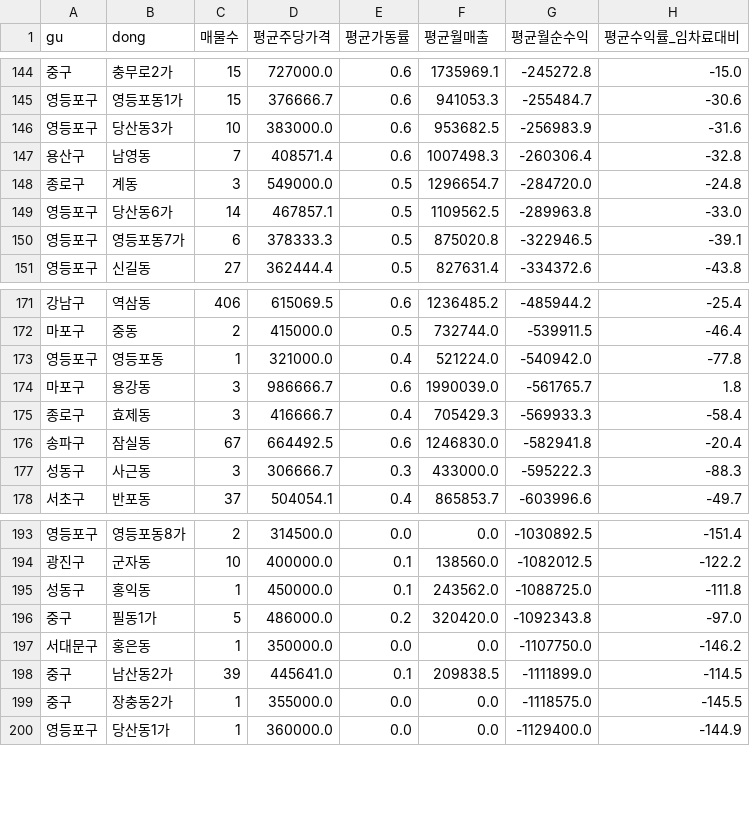
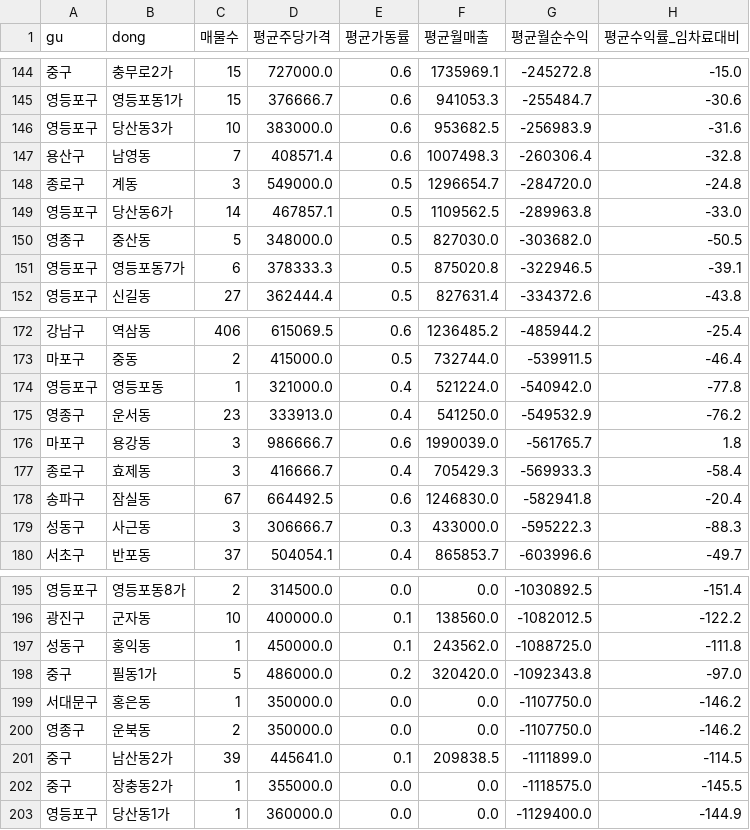
Before and after one commit to dongdong123-ac/33m2-map, a CSV file: neighborhood_summary.csv, drawn as a sheet; only a part is shown, gaps mark what is left out.

```diff
--- a/neighborhood_summary.csv
+++ b/neighborhood_summary.csv
@@ -149,2 +149,3 @@
 영등포구,당산동6가,14,467857.1,0.5,1109562.5,-289963.8,-33.0
+영종구,중산동,5,348000.0,0.5,827030.0,-303682.0,-50.5
 영등포구,영등포동7가,6,378333.3,0.5,875020.8,-322946.5,-39.1
@@ -173,2 +174,3 @@
 영등포구,영등포동,1,321000.0,0.4,521224.0,-540942.0,-77.8
+영종구,운서동,23,333913.0,0.4,541250.0,-549532.9,-76.2
 마포구,용강동,3,986666.7,0.6,1990039.0,-561765.7,1.8
@@ -197,2 +199,3 @@
 서대문구,홍은동,1,350000.0,0.0,0.0,-1107750.0,-146.2
+영종구,운북동,2,350000.0,0.0,0.0,-1107750.0,-146.2
 중구,남산동2가,39,445641.0,0.1,209838.5,-1111899.0,-114.5
```
Also changed, not shown: 2 other files.
